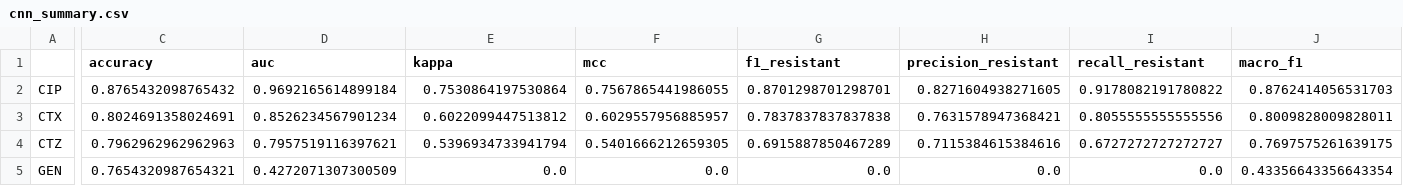
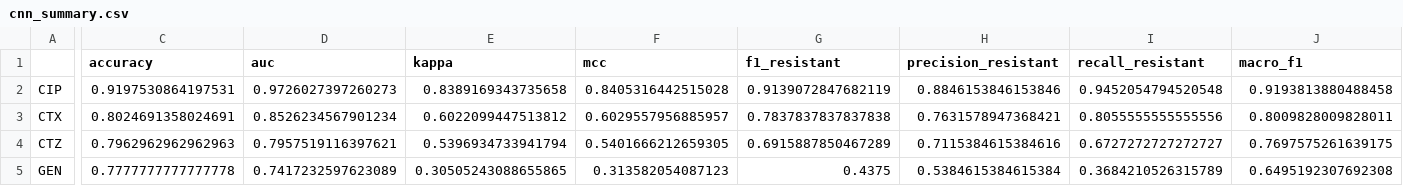
Before and after one commit to oliGAMER/ML_Paper_Reprod, a CSV file: results/cnn_summary.csv, drawn as a sheet; only a part is shown, gaps mark what is left out; the diff names each change by its address in the sheet, - before the commit and + after, or states it on an @@ line.

Commit message:
Added new results

```diff
--- a/results/cnn_summary.csv
+++ b/results/cnn_summary.csv
-C2 (accuracy): 0.8765432098765432
+C2 (accuracy): 0.9197530864197531
-D2 (auc): 0.9692165614899184
+D2 (auc): 0.9726027397260273
-E2 (kappa): 0.7530864197530864
+E2 (kappa): 0.8389169343735658
-F2 (mcc): 0.7567865441986055
+F2 (mcc): 0.8405316442515028
-G2 (f1_resistant): 0.8701298701298701
+G2 (f1_resistant): 0.9139072847682119
-H2 (precision_resistant): 0.8271604938271605
+H2 (precision_resistant): 0.8846153846153846
-I2 (recall_resistant): 0.9178082191780822
+I2 (recall_resistant): 0.9452054794520548
-J2 (macro_f1): 0.8762414056531703
+J2 (macro_f1): 0.9193813880488458
-C5 (accuracy): 0.7654320987654321
+C5 (accuracy): 0.7777777777777778
-D5 (auc): 0.4272071307300509
+D5 (auc): 0.7417232597623089
-E5 (kappa): 0.0
+E5 (kappa): 0.30505243088655865
-F5 (mcc): 0.0
+F5 (mcc): 0.313582054087123
-G5 (f1_resistant): 0.0
+G5 (f1_resistant): 0.4375
-H5 (precision_resistant): 0.0
+H5 (precision_resistant): 0.5384615384615384
-I5 (recall_resistant): 0.0
+I5 (recall_resistant): 0.3684210526315789
-J5 (macro_f1): 0.43356643356643354
+J5 (macro_f1): 0.6495192307692308
```
Also changed, not shown: 20 other files.
